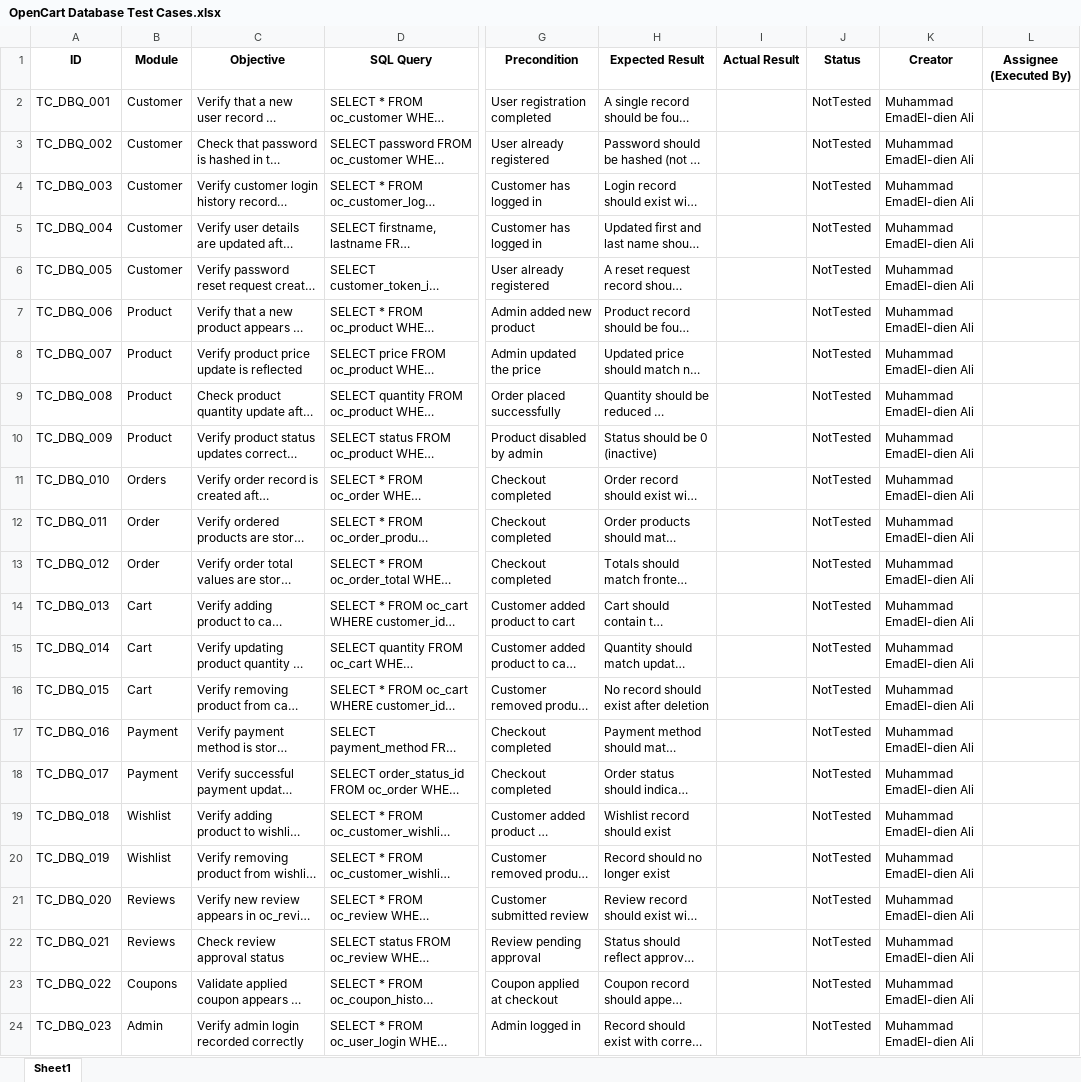
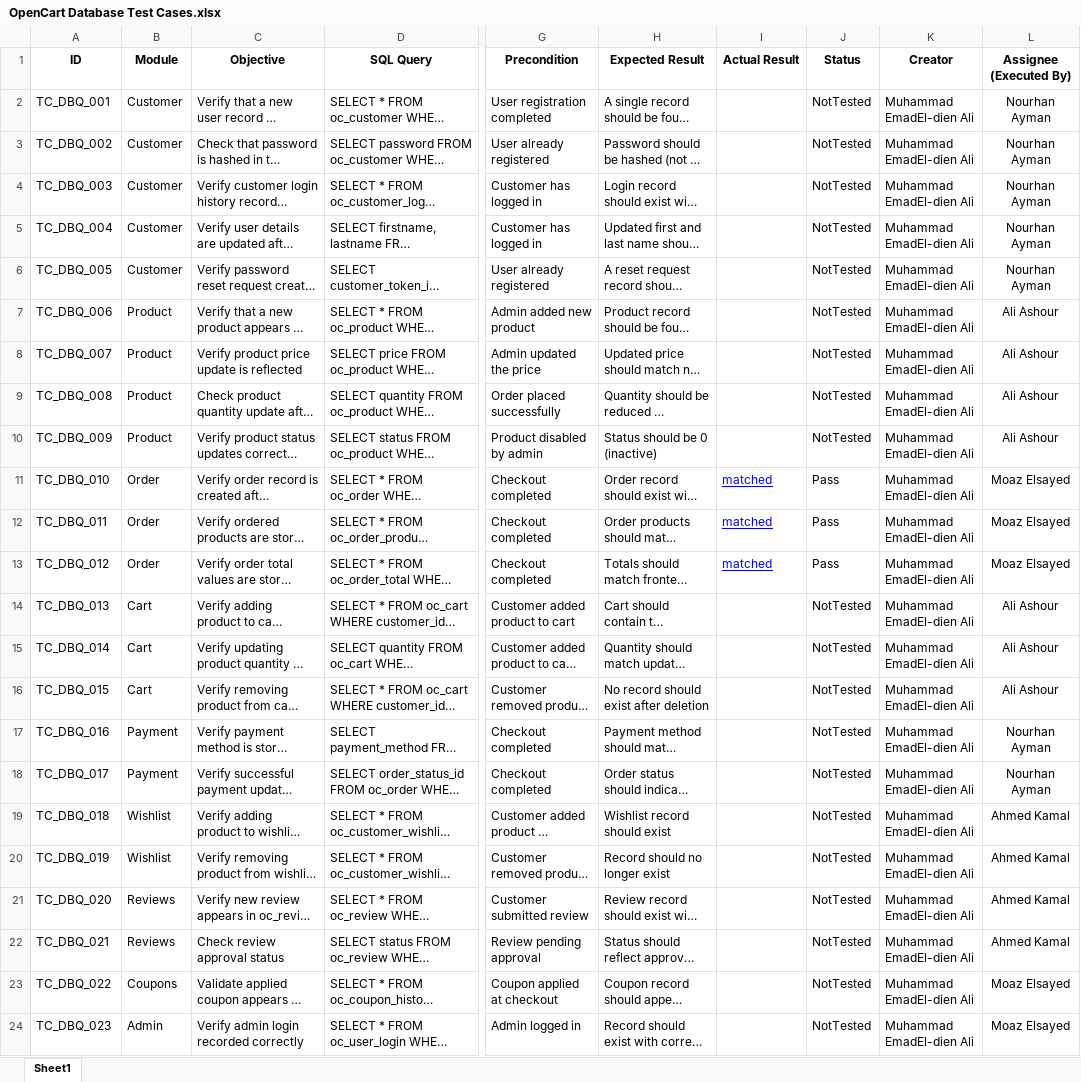
Before and after one commit to DEPI-Scholarship-Graduation-Project/DEPI-Graduation-Project, an Excel workbook: Documents/OpenCart Database Test Cases.xlsx, sheet Sheet1, drawn as a sheet; only a part is shown, gaps mark what is left out; long unchanged cells end in …; values as stored, in another font and other column widths than the file's, no borders; charts and pictures and table styles not drawn; the diff names each change by its address in the sheet, - before the commit and + after, or states it on an @@ line.

Commit message:
Updated test cases Excel files
- Replaced 'Automation Exercise Website API Test Cases.xlsx' with 'API Test Cases for (Automation Exercise).xlsx'.
- Updated 'G3 Full Test Cases Report.xlsx' and 'OpenCart Database Test Cases.xlsx' with new content.

```diff
--- a/Documents/OpenCart Database Test Cases.xlsx (sheet Sheet1)
+++ b/Documents/OpenCart Database Test Cases.xlsx (sheet Sheet1)
-L2:L6 (Assignee (Executed By)): (empty)
+L2:L6 (Assignee (Executed By)): Nourhan Ayman
-L7:L10 (Assignee (Executed By)): (empty)
+L7:L10 (Assignee (Executed By)): Ali Ashour
-B11 (Module): Orders
+B11 (Module): Order
-I11:I13 (Actual Result): (empty)
+I11:I13 (Actual Result): matched
-J11:J13 (Status): NotTested
+J11:J13 (Status): Pass
-L11:L13 (Assignee (Executed By)): (empty)
+L11:L13 (Assignee (Executed By)): Moaz Elsayed
-L14:L16 (Assignee (Executed By)): (empty)
+L14:L16 (Assignee (Executed By)): Ali Ashour
-L17:L18 (Assignee (Executed By)): (empty)
+L17:L18 (Assignee (Executed By)): Nourhan Ayman
-L19:L22 (Assignee (Executed By)): (empty)
+L19:L22 (Assignee (Executed By)): Ahmed Kamal
-L23:L24 (Assignee (Executed By)): (empty)
+L23:L24 (Assignee (Executed By)): Moaz Elsayed
```
Also changed, not shown: Documents/G3 Full Test Cases Report.xlsx, 2 other files.
